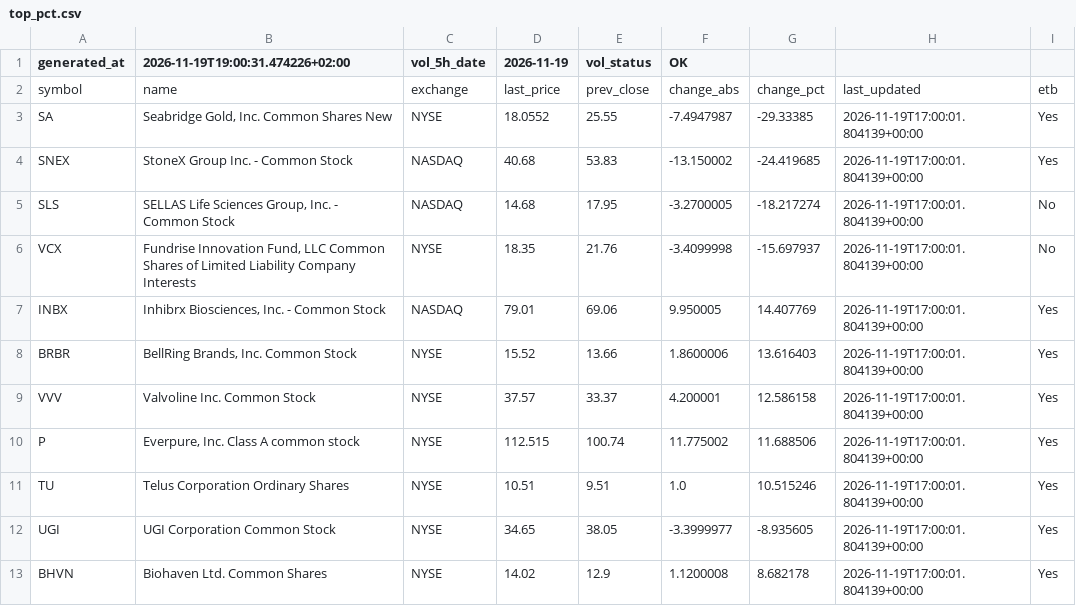
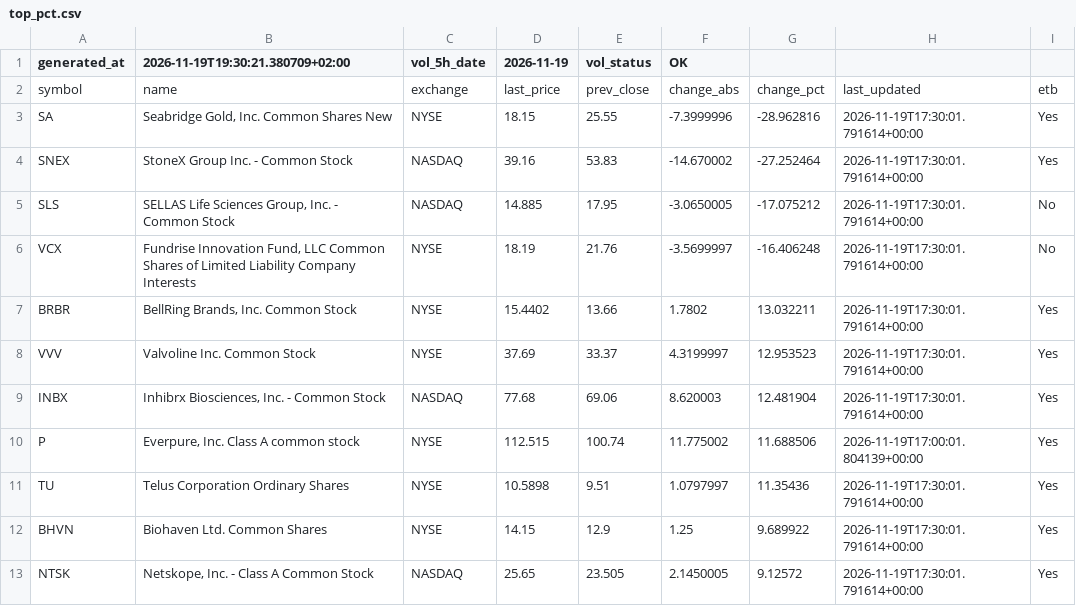
Before and after one commit to alonsadan1970/daily-stocks-data, a CSV file: top_pct.csv, drawn as a sheet; only a part is shown; the diff covers the shown part only.

```diff
--- a/top_pct.csv
+++ b/top_pct.csv
@@ -1,13 +1,13 @@
-generated_at,2026-11-19T19:00:31.474226+02:00,vol_5h_date,2026-11-19,vol_status,OK
+generated_at,2026-11-19T19:30:21.380709+02:00,vol_5h_date,2026-11-19,vol_status,OK
 symbol,name,exchange,last_price,prev_close,change_abs,change_pct,last_updated,etb
-SA,"Seabridge Gold, Inc. Common Shares New",NYSE,18.0552,25.55,-7.4947987,-29.33385,2026-11-19T17:00:01.804139+00:00,Yes
-SNEX,StoneX Group Inc. - Common Stock,NASDAQ,40.68,53.83,-13.150002,-24.419685,2026-11-19T17:00:01.804139+00:00,Yes
-SLS,"SELLAS Life Sciences Group, Inc.  - Common Stock",NASDAQ,14.68,17.95,-3.2700005,-18.217274,2026-11-19T17:00:01.804139+00:00,No
-VCX,"Fundrise Innovation Fund, LLC Common Shares of Limited Liability Company Interests",NYSE,18.35,21.76,-3.4099998,-15.697937,2026-11-19T17:00:01.804139+00:00,No
-INBX,"Inhibrx Biosciences, Inc. - Common Stock",NASDAQ,79.01,69.06,9.950005,14.407769,2026-11-19T17:00:01.804139+00:00,Yes
-BRBR,"BellRing Brands, Inc. Common Stock",NYSE,15.52,13.66,1.8600006,13.616403,2026-11-19T17:00:01.804139+00:00,Yes
-VVV,Valvoline Inc. Common Stock,NYSE,37.57,33.37,4.200001,12.586158,2026-11-19T17:00:01.804139+00:00,Yes
+SA,"Seabridge Gold, Inc. Common Shares New",NYSE,18.15,25.55,-7.3999996,-28.962816,2026-11-19T17:30:01.791614+00:00,Yes
+SNEX,StoneX Group Inc. - Common Stock,NASDAQ,39.16,53.83,-14.670002,-27.252464,2026-11-19T17:30:01.791614+00:00,Yes
+SLS,"SELLAS Life Sciences Group, Inc.  - Common Stock",NASDAQ,14.885,17.95,-3.0650005,-17.075212,2026-11-19T17:30:01.791614+00:00,No
+VCX,"Fundrise Innovation Fund, LLC Common Shares of Limited Liability Company Interests",NYSE,18.19,21.76,-3.5699997,-16.406248,2026-11-19T17:30:01.791614+00:00,No
+BRBR,"BellRing Brands, Inc. Common Stock",NYSE,15.4402,13.66,1.7802,13.032211,2026-11-19T17:30:01.791614+00:00,Yes
+VVV,Valvoline Inc. Common Stock,NYSE,37.69,33.37,4.3199997,12.953523,2026-11-19T17:30:01.791614+00:00,Yes
+INBX,"Inhibrx Biosciences, Inc. - Common Stock",NASDAQ,77.68,69.06,8.620003,12.481904,2026-11-19T17:30:01.791614+00:00,Yes
 P,"Everpure, Inc. Class A common stock",NYSE,112.515,100.74,11.775002,11.688506,2026-11-19T17:00:01.804139+00:00,Yes
-TU,Telus Corporation Ordinary Shares,NYSE,10.51,9.51,1.0,10.515246,2026-11-19T17:00:01.804139+00:00,Yes
-UGI,UGI Corporation Common Stock,NYSE,34.65,38.05,-3.3999977,-8.935605,2026-11-19T17:00:01.804139+00:00,Yes
-BHVN,Biohaven Ltd. Common Shares,NYSE,14.02,12.9,1.1200008,8.682178,2026-11-19T17:00:01.804139+00:00,Yes
+TU,Telus Corporation Ordinary Shares,NYSE,10.5898,9.51,1.0797997,11.35436,2026-11-19T17:30:01.791614+00:00,Yes
+BHVN,Biohaven Ltd. Common Shares,NYSE,14.15,12.9,1.25,9.689922,2026-11-19T17:30:01.791614+00:00,Yes
+NTSK,"Netskope, Inc. - Class A Common Stock",NASDAQ,25.65,23.505,2.1450005,9.12572,2026-11-19T17:30:01.791614+00:00,Yes
```
Also changed, not shown: 5 added rows, 5 removed rows and 16 edited cells elsewhere in this file, top_abs.csv, top_abs_200.csv.
